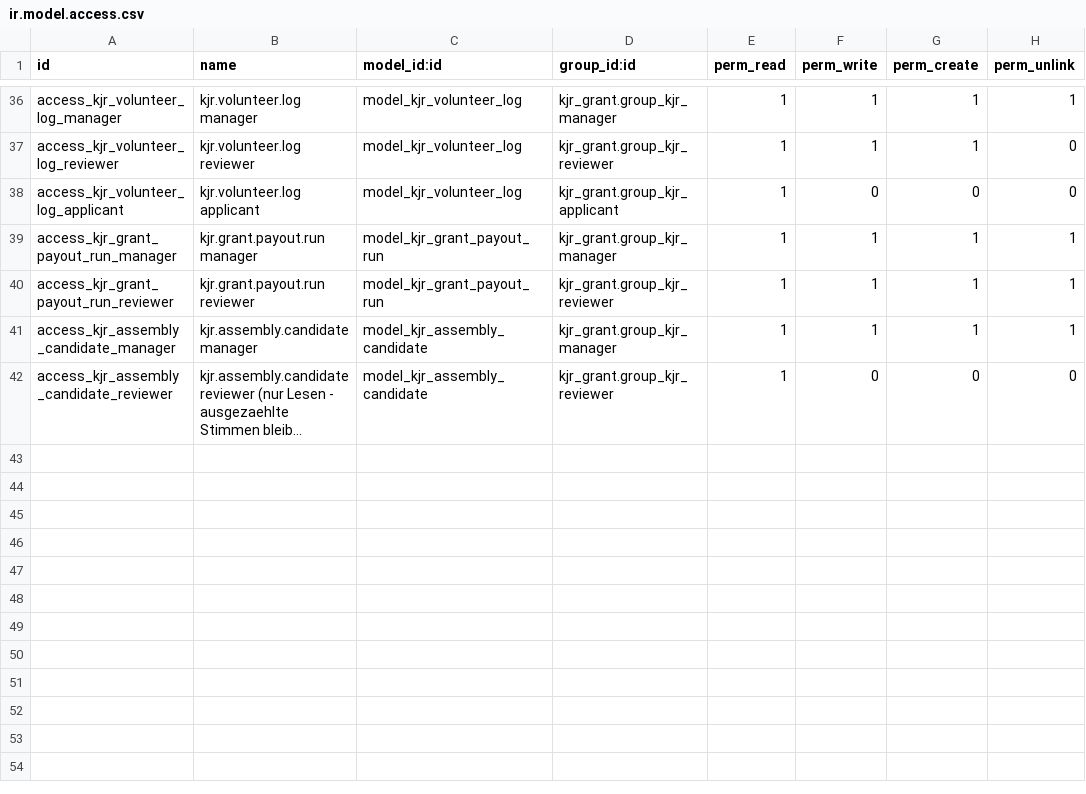
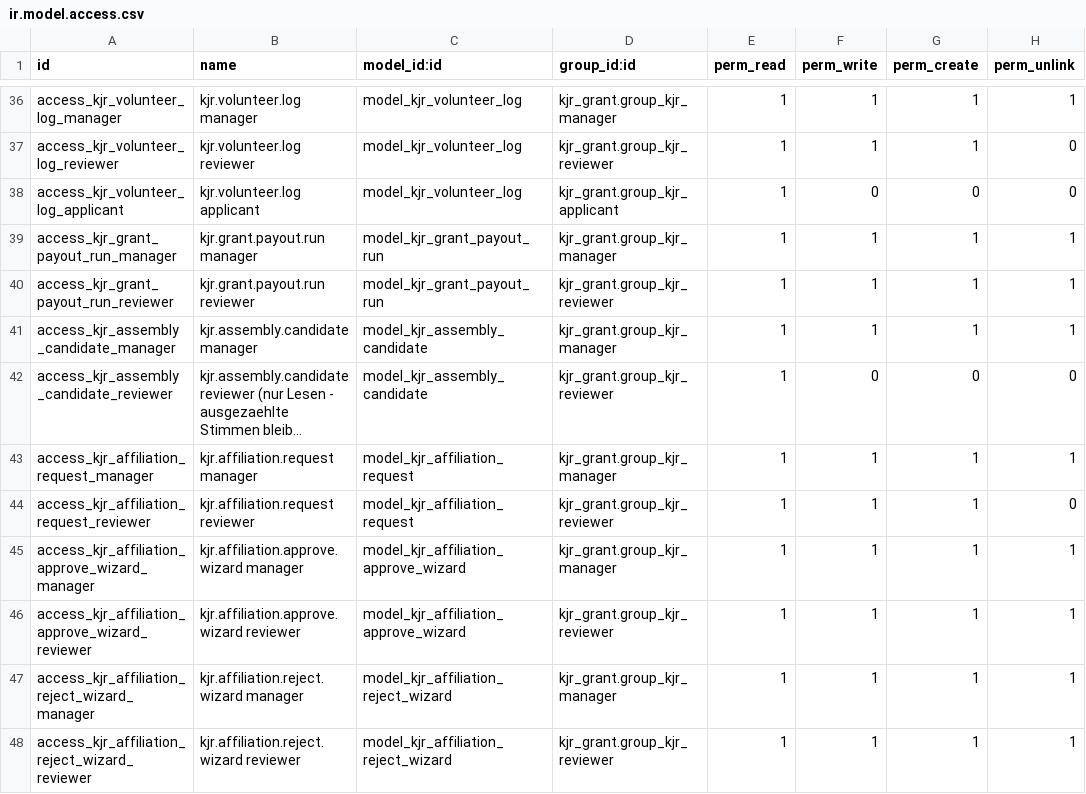
Before and after one commit to LUKAS-KLGM/klgm-programing, a CSV file: kjr_grant/security/ir.model.access.csv, drawn as a sheet; only a part is shown, gaps mark what is left out; long unchanged cells end in …; the diff names each change by its address in the sheet, - before the commit and + after, or states it on an @@ line.

```diff
--- a/kjr_grant/security/ir.model.access.csv
+++ b/kjr_grant/security/ir.model.access.csv
+row 43: access_kjr_affiliation_request_manager | kjr.affiliation.request manager | model_kjr_affiliation_request | kjr_grant.group_kjr_manager | 1 | 1 | 1 | 1
+row 44: access_kjr_affiliation_request_reviewer | kjr.affiliation.request reviewer | model_kjr_affiliation_request | kjr_grant.group_kjr_reviewer | 1 | 1 | 1 | 0
+row 45: access_kjr_affiliation_approve_wizard_manager | kjr.affiliation.approve.wizard manager | model_kjr_affiliation_approve_wizard | kjr_grant.group_kjr_manager | 1 | 1 | 1 | 1
+row 46: access_kjr_affiliation_approve_wizard_reviewer | kjr.affiliation.approve.wizard reviewer | model_kjr_affiliation_approve_wizard | kjr_grant.group_kjr_reviewer | 1 | 1 | 1 | 1
+row 47: access_kjr_affiliation_reject_wizard_manager | kjr.affiliation.reject.wizard manager | model_kjr_affiliation_reject_wizard | kjr_grant.group_kjr_manager | 1 | 1 | 1 | 1
+row 48: access_kjr_affiliation_reject_wizard_reviewer | kjr.affiliation.reject.wizard reviewer | model_kjr_affiliation_reject_wizard | kjr_grant.group_kjr_reviewer | 1 | 1 | 1 | 1
```
Also changed, not shown: 28 other files.
